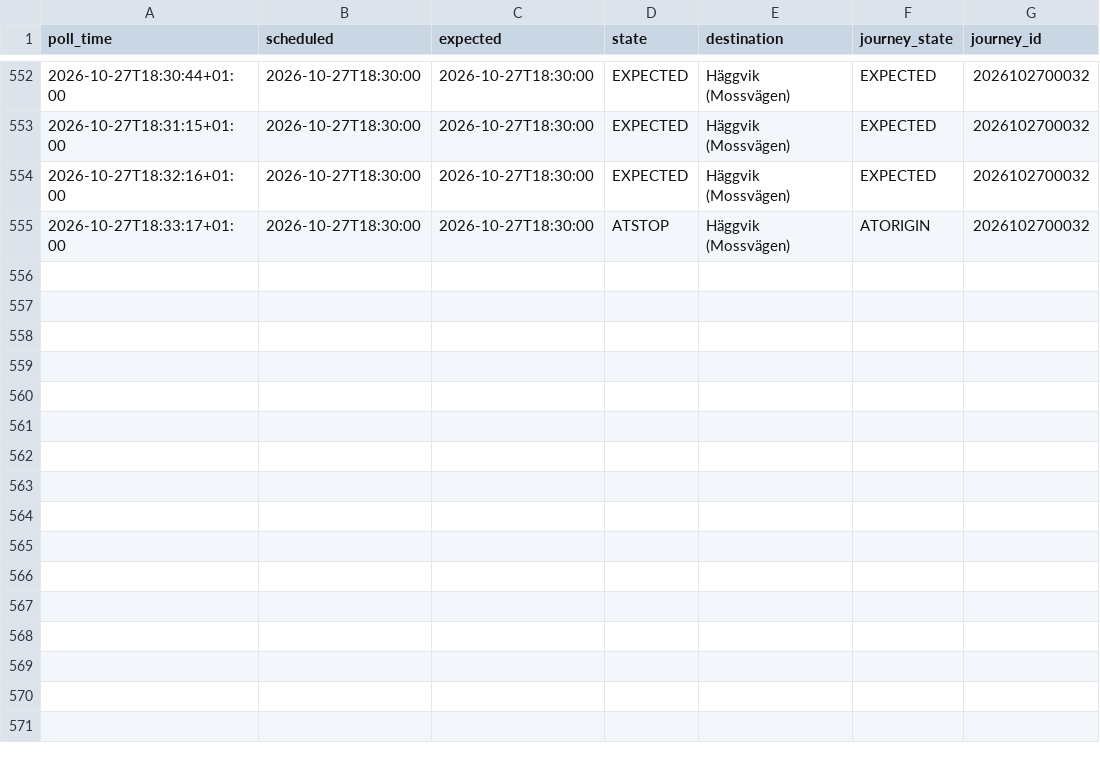
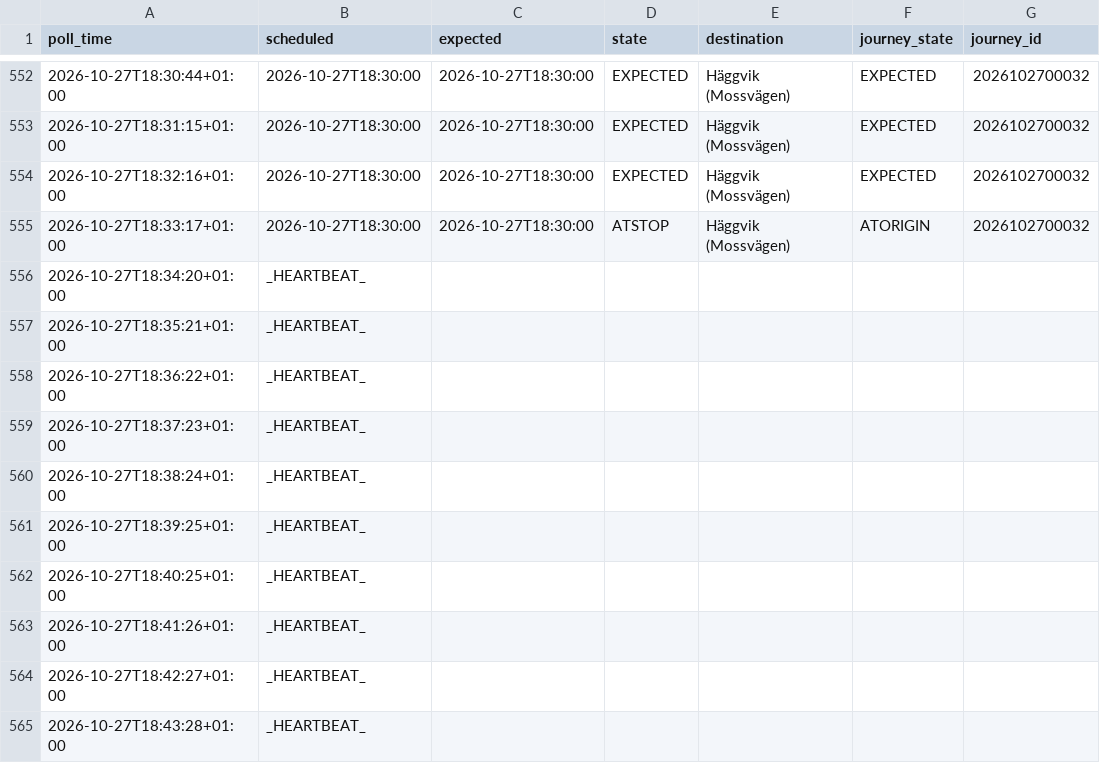
Before and after one commit to johanna86-sudo/sl-516-logg, a CSV file: data/afternoon/raw/2026-10-27.csv, drawn as a sheet; only a part is shown, gaps mark what is left out; the diff names each change by its address in the sheet, - before the commit and + after, or states it on an @@ line.

```diff
--- a/data/afternoon/raw/2026-10-27.csv
+++ b/data/afternoon/raw/2026-10-27.csv
+row 556: 2026-10-27T18:34:20+01:00 | _HEARTBEAT_
+row 557: 2026-10-27T18:35:21+01:00 | _HEARTBEAT_
+row 558: 2026-10-27T18:36:22+01:00 | _HEARTBEAT_
+row 559: 2026-10-27T18:37:23+01:00 | _HEARTBEAT_
+row 560: 2026-10-27T18:38:24+01:00 | _HEARTBEAT_
+row 561: 2026-10-27T18:39:25+01:00 | _HEARTBEAT_
+row 562: 2026-10-27T18:40:25+01:00 | _HEARTBEAT_
+row 563: 2026-10-27T18:41:26+01:00 | _HEARTBEAT_
+row 564: 2026-10-27T18:42:27+01:00 | _HEARTBEAT_
+row 565: 2026-10-27T18:43:28+01:00 | _HEARTBEAT_
```
